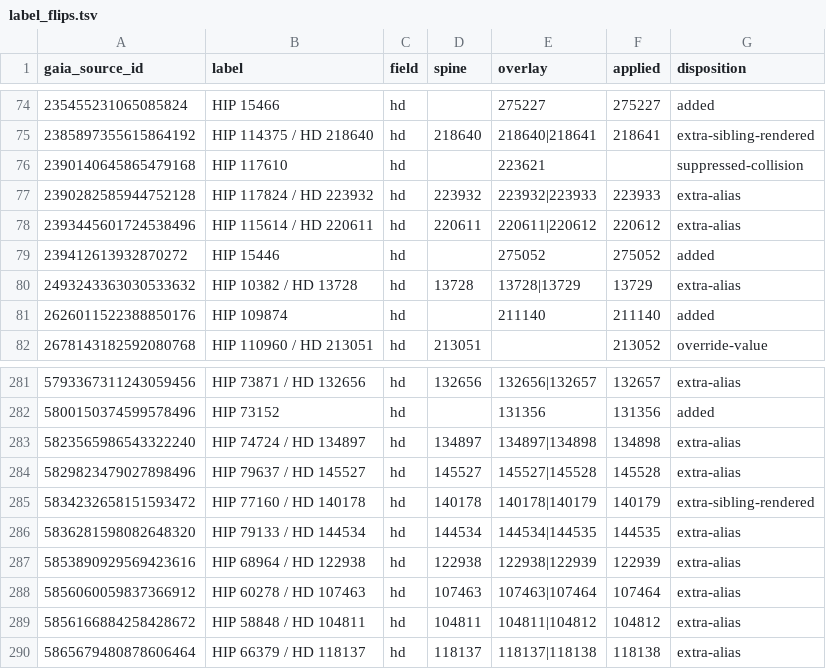
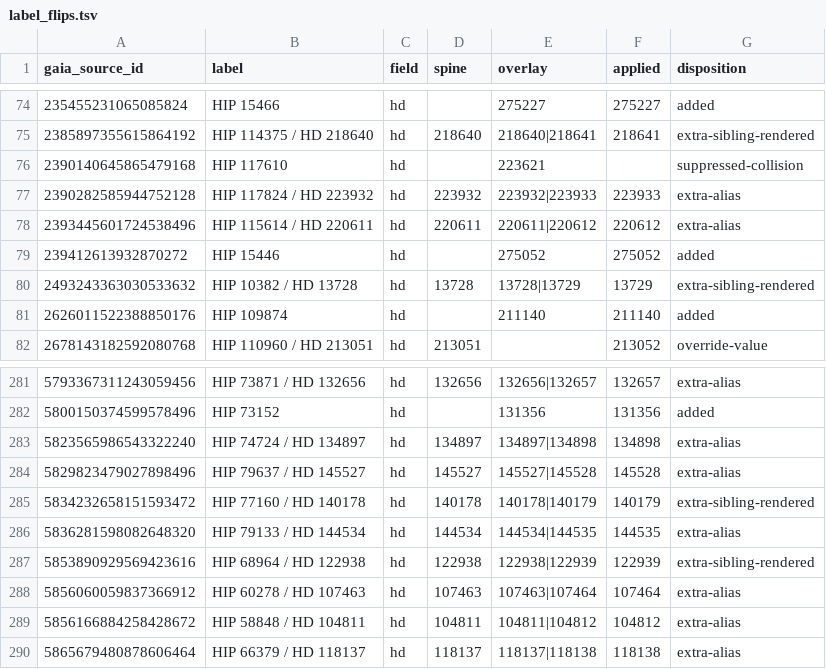
Before and after one commit to alexmensch/stellata, a TSV file: data/classic-ids/label_flips.tsv, drawn as a sheet; only a part is shown, gaps mark what is left out.

```diff
--- a/data/classic-ids/label_flips.tsv
+++ b/data/classic-ids/label_flips.tsv
@@ -79,3 +79,3 @@ gaia_source_id	label	field	spine	overlay	applied	disposition
 239412613932870272	HIP 15446	hd		275052	275052	added
-2493243363030533632	HIP 10382 / HD 13728	hd	13728	13728|13729	13729	extra-alias
+2493243363030533632	HIP 10382 / HD 13728	hd	13728	13728|13729	13729	extra-sibling-rendered
 2626011522388850176	HIP 109874	hd		211140	211140	added
@@ -286,3 +286,3 @@ gaia_source_id	label	field	spine	overlay	applied	disposition
 5836281598082648320	HIP 79133 / HD 144534	hd	144534	144534|144535	144535	extra-alias
-5853890929569423616	HIP 68964 / HD 122938	hd	122938	122938|122939	122939	extra-alias
+5853890929569423616	HIP 68964 / HD 122938	hd	122938	122938|122939	122939	extra-sibling-rendered
 5856060059837366912	HIP 60278 / HD 107463	hd	107463	107463|107464	107464	extra-alias
```
Also changed, not shown: 18 other files.
